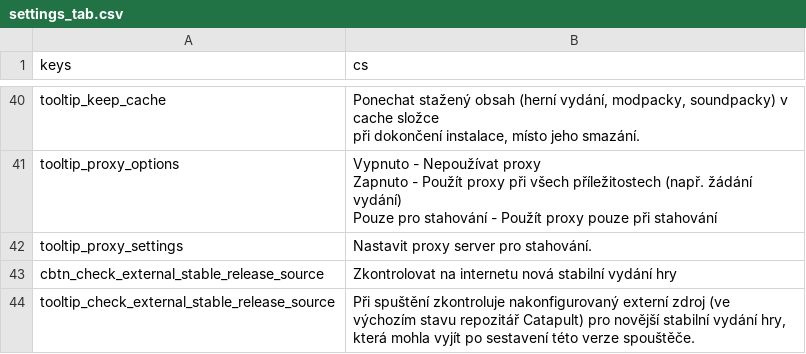
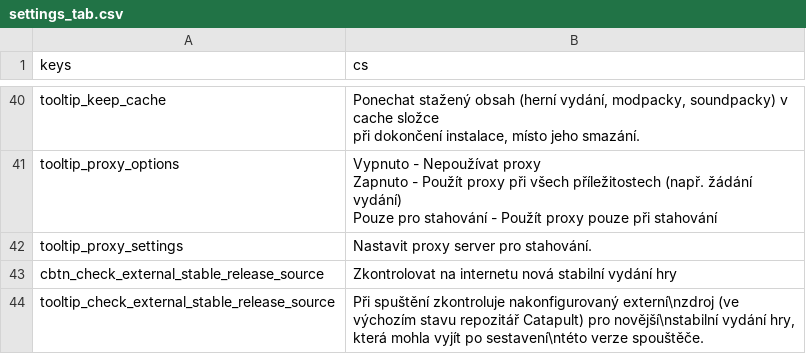
Before and after one commit to qrrk/Catapult, a CSV file: text/cs/settings_tab.csv, drawn as a sheet; only a part is shown, gaps mark what is left out.

```diff
--- a/text/cs/settings_tab.csv
+++ b/text/cs/settings_tab.csv
@@ -47,2 +47,2 @@ Pouze pro stahování - Použít proxy pouze při stahování"
 "cbtn_check_external_stable_release_source","Zkontrolovat na internetu nová stabilní vydání hry"
-"tooltip_check_external_stable_release_source","Při spuštění zkontroluje nakonfigurovaný externí zdroj (ve výchozím stavu repozitář Catapult) pro novější stabilní vydání hry, která mohla vyjít po sestavení této verze spouštěče."
+"tooltip_check_external_stable_release_source","Při spuštění zkontroluje nakonfigurovaný externí\nzdroj (ve výchozím stavu repozitář Catapult) pro novější\nstabilní vydání hry, která mohla vyjít po sestavení\ntéto verze spouštěče."
```
Also changed, not shown: text/es/settings_tab.csv, text/fr/settings_tab.csv, 7 other files.
